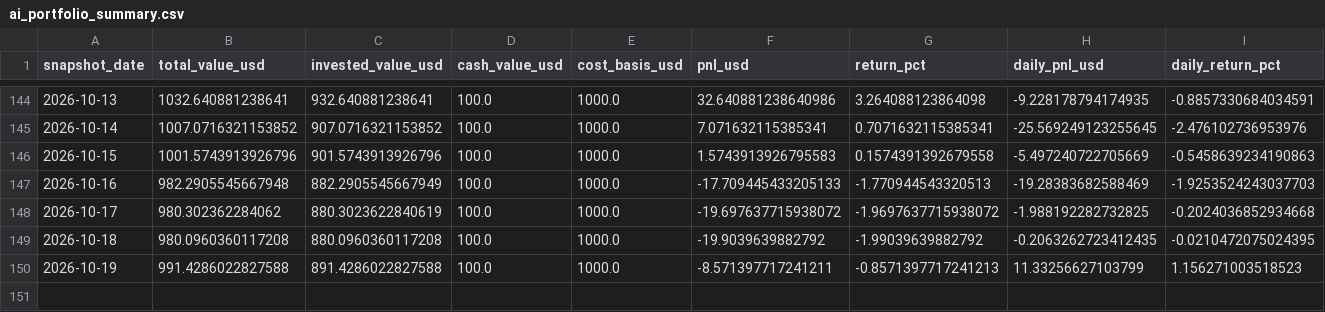
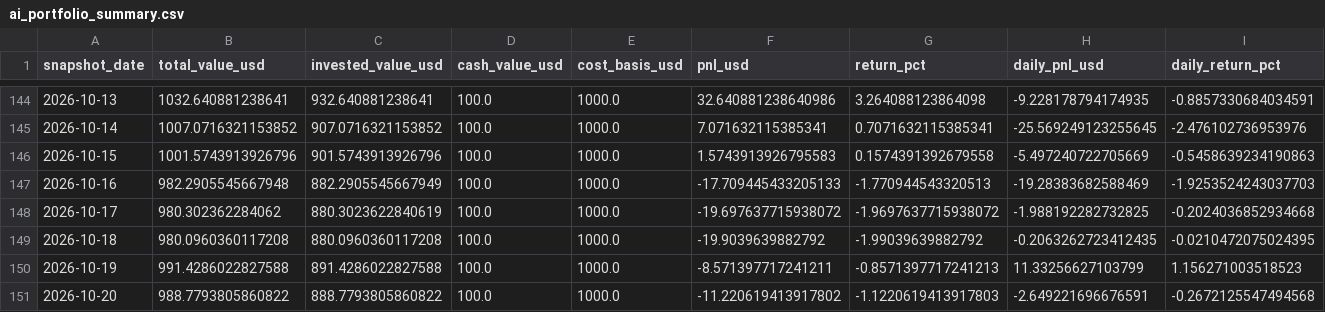
Before and after one commit to linjiw/quant-learn, a CSV file: data/portfolio/ai_portfolio_summary.csv, drawn as a sheet; only a part is shown, gaps mark what is left out; rows hold the shown columns only; the diff names each change by its address in the sheet, - before the commit and + after, or states it on an @@ line.

```diff
--- a/data/portfolio/ai_portfolio_summary.csv
+++ b/data/portfolio/ai_portfolio_summary.csv
+row 151: 2026-10-20 | 988.7793805860822 | 888.7793805860822 | 100.0 | 1000.0 | -11.220619413917802 | -1.1220619413917803 | -2.649221696676591 | -0.2672125547494568
```
Also changed, not shown: data/portfolio/ai_portfolio_snapshots.csv.
